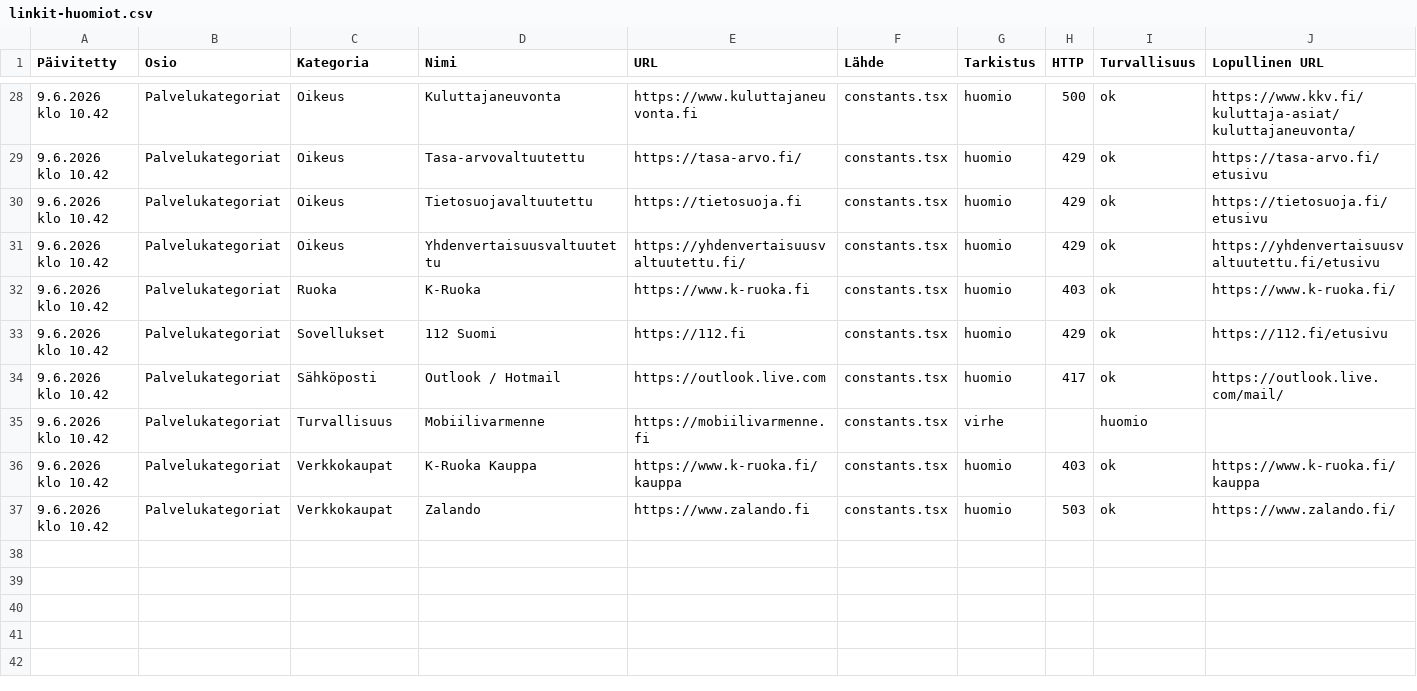
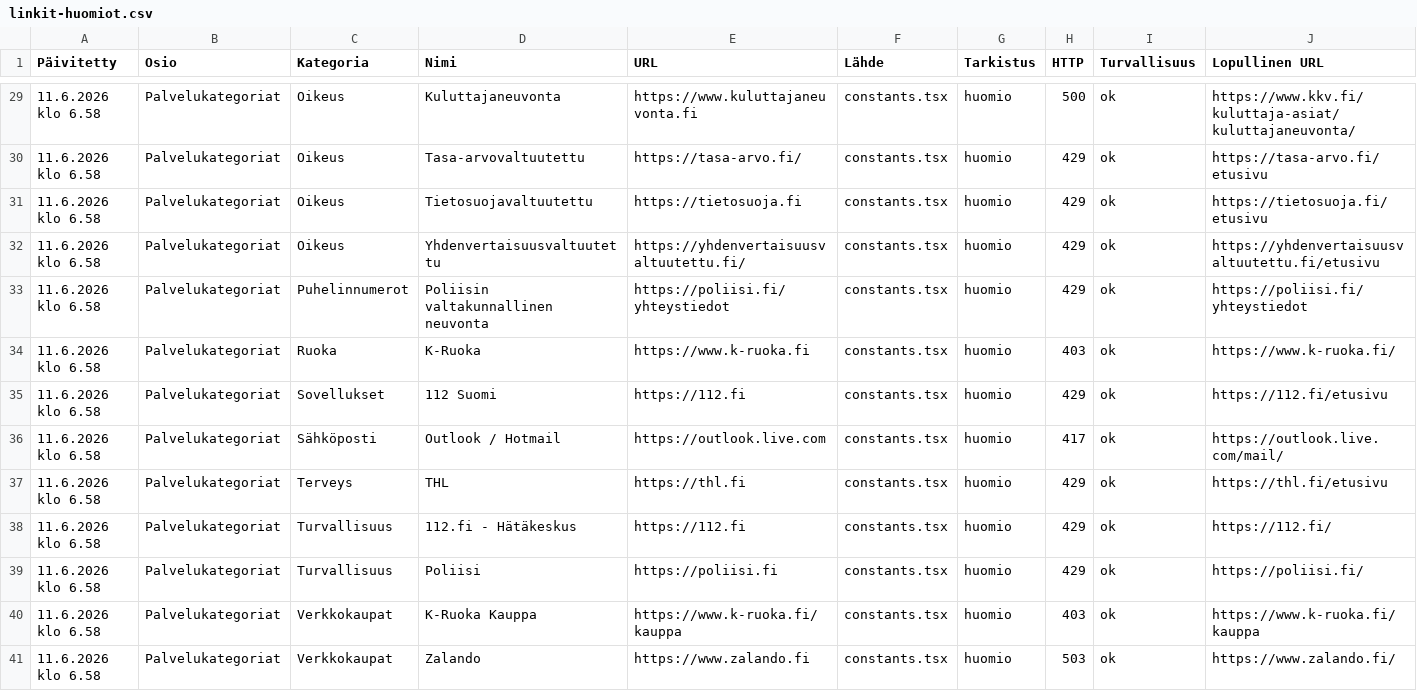
Before and after one commit to Eerotuomenoksa/Aloitussivu, a CSV file: docs/linkit-huomiot.csv, drawn as a sheet; only a part is shown, gaps mark what is left out; removed rows and columns are numbered as before the commit, all else as after; rows hold the shown columns only; the diff covers the shown part only; the diff names each change by its address in the sheet, - before the commit and + after, or states it on an @@ line.

```diff
--- a/docs/linkit-huomiot.csv
+++ b/docs/linkit-huomiot.csv
-A29:A32 (Päivitetty): 9.6.2026 klo 10.42
+A29:A32 (Päivitetty): 11.6.2026 klo 6.58
+row 33: 11.6.2026 klo 6.58 | Palvelukategoriat | Puhelinnumerot | Poliisin valtakunnallinen neuvonta | https://poliisi.fi/yhteystiedot | constants.tsx | huomio | 429 | ok | https://poliisi.fi/yhteystiedot
-A34:A36 (Päivitetty): 9.6.2026 klo 10.42
+A34:A36 (Päivitetty): 11.6.2026 klo 6.58
-row 35: 9.6.2026 klo 10.42 | Palvelukategoriat | Turvallisuus | Mobiilivarmenne | https://mobiilivarmenne.fi | constants.tsx | virhe |  | huomio
+row 37: 11.6.2026 klo 6.58 | Palvelukategoriat | Terveys | THL | https://thl.fi | constants.tsx | huomio | 429 | ok | https://thl.fi/etusivu
+row 38: 11.6.2026 klo 6.58 | Palvelukategoriat | Turvallisuus | 112.fi - Hätäkeskus | https://112.fi | constants.tsx | huomio | 429 | ok | https://112.fi/
+row 39: 11.6.2026 klo 6.58 | Palvelukategoriat | Turvallisuus | Poliisi | https://poliisi.fi | constants.tsx | huomio | 429 | ok | https://poliisi.fi/
-A40:A41 (Päivitetty): 9.6.2026 klo 10.42
+A40:A41 (Päivitetty): 11.6.2026 klo 6.58
```
Also changed, not shown: 3 added rows, 2 removed rows and 24 edited cells elsewhere in this file, docs/linkit.csv, docs/yllapito-linkkiloki.csv, 5 other files.
